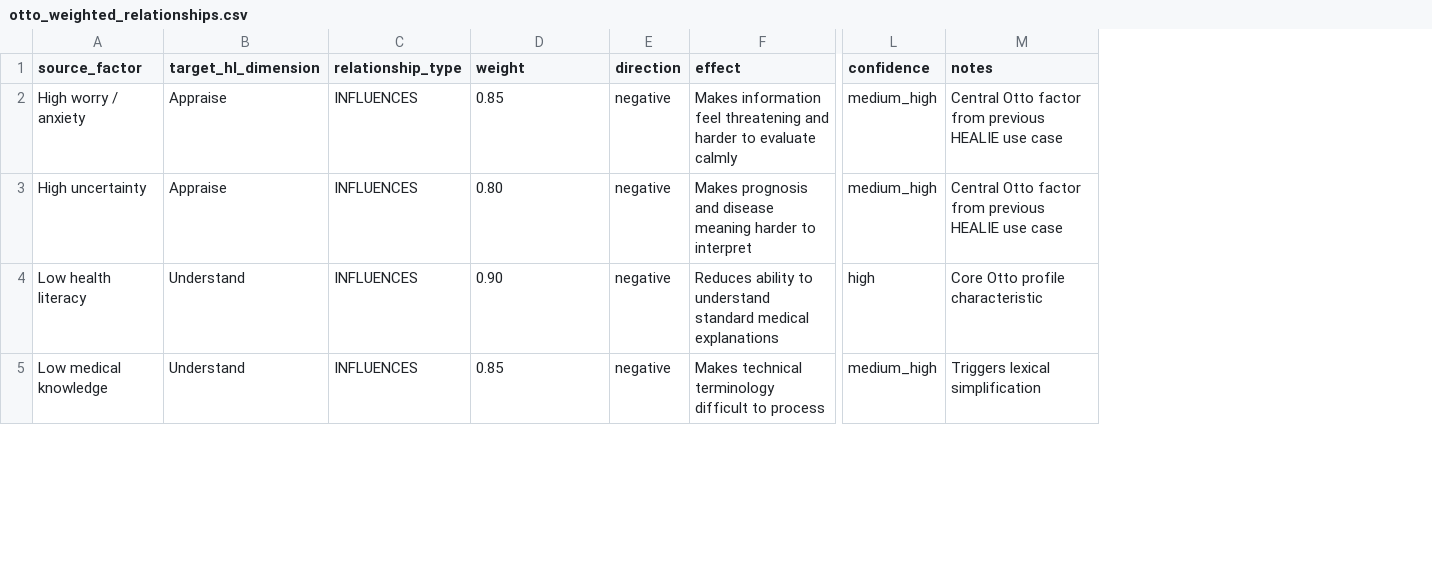
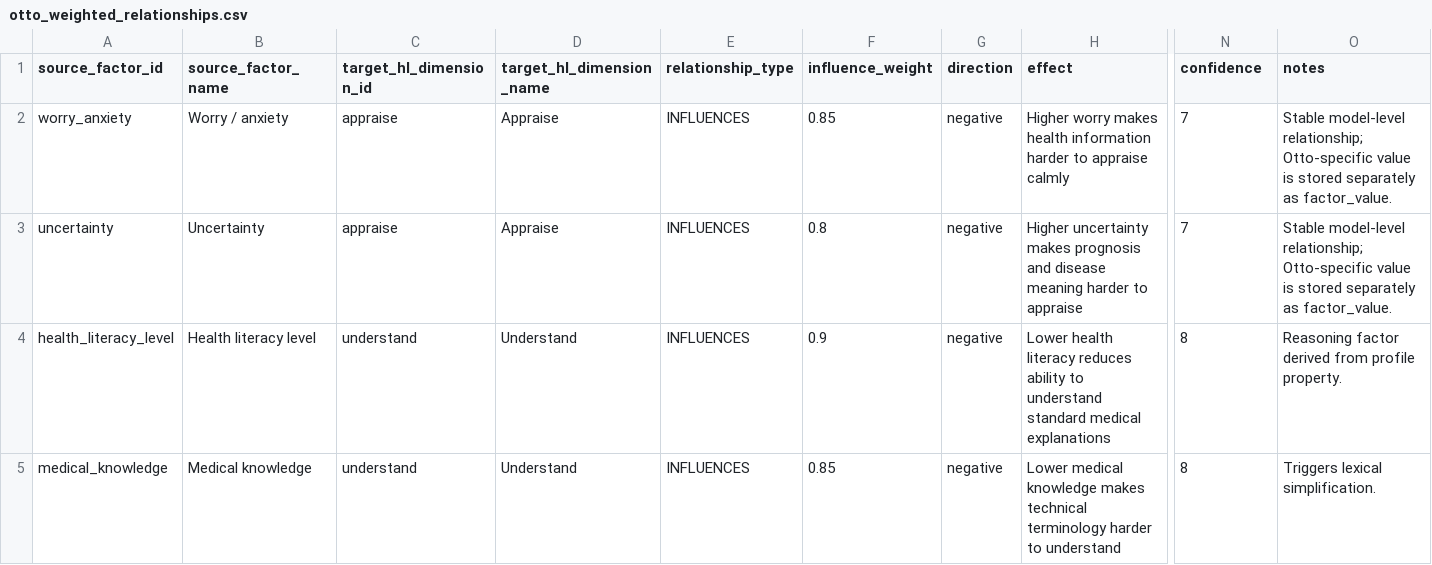
Before and after one commit to ckakalou/Healie, a CSV file: data/patient_profiles/otto_weighted_relationships.csv, drawn as a sheet; only a part is shown, gaps mark what is left out; removed rows and columns are numbered as before the commit, all else as after; the diff covers the shown part only; the diff names each change by its address in the sheet, - before the commit and + after, or states it on an @@ line.

```diff
--- a/data/patient_profiles/otto_weighted_relationships.csv
+++ b/data/patient_profiles/otto_weighted_relationships.csv
-column A (source_factor), rows 2-5: High worry / anxiety | High uncertainty | Low health literacy | Low medical knowledge
+column A (source_factor_id), rows 2-5: worry_anxiety | uncertainty | health_literacy_level | medical_knowledge
+column B (source_factor_name), rows 2-5: Worry / anxiety | Uncertainty | Health literacy level | Medical knowledge
+column C (target_hl_dimension_id), rows 2-5: appraise | appraise | understand | understand
-D1: target_hl_dimension
+D1: target_hl_dimension_name
-F1: weight
+F1: influence_weight
-H2 (effect): Makes information feel threatening and harder to evaluate calmly
+H2 (effect): Higher worry makes health information harder to appraise calmly
-N2:N3 (confidence): medium_high
+N2:N3 (confidence): 7
-O2:O3 (notes): Central Otto factor from previous HEALIE use case
+O2:O3 (notes): Stable model-level relationship; Otto-specific value is stored separately as factor_value.
-F3 (influence_weight): 0.80
+F3 (influence_weight): 0.8
-H3 (effect): Makes prognosis and disease meaning harder to interpret
+H3 (effect): Higher uncertainty makes prognosis and disease meaning harder to appraise
-F4 (influence_weight): 0.90
+F4 (influence_weight): 0.9
-H4 (effect): Reduces ability to…
+H4 (effect): Lower health literacy reduces ability to…
-N4 (confidence): high
+N4 (confidence): 8
-O4 (notes): Core Otto profile characteristic
+O4 (notes): Reasoning factor derived from profile property.
-H5 (effect): Makes technical terminology difficult to process
+H5 (effect): Lower medical knowledge makes technical terminology harder to understand
-N5 (confidence): medium_high
+N5 (confidence): 8
-O5 (notes): Triggers lexical simplification
+O5 (notes): Triggers lexical simplification.
```
Also changed, not shown: 14 edited cells elsewhere in this file, data/patient_profiles/otto_adaptation_mapping.csv, 3 other files.
